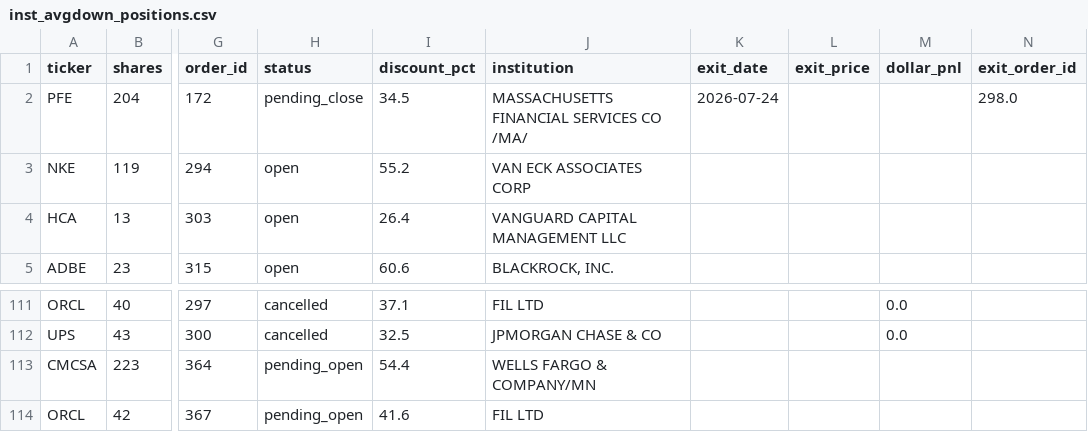
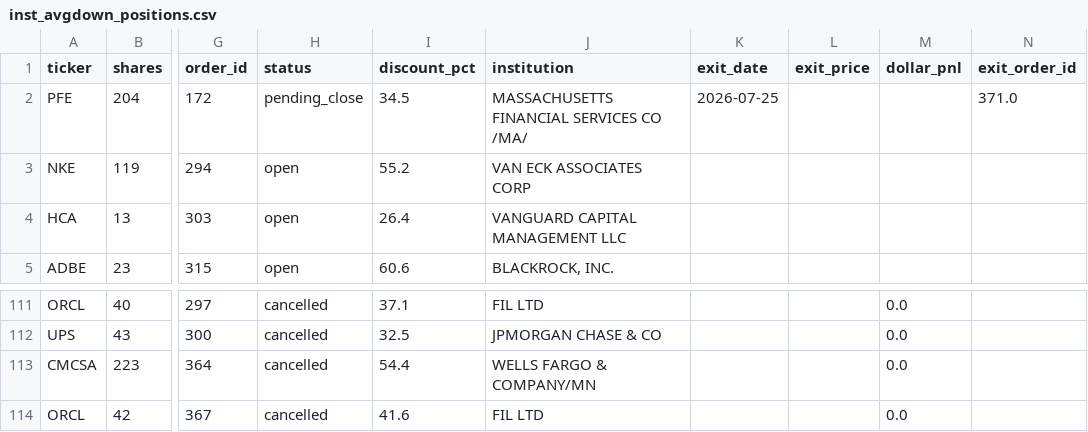
Before and after one commit to juayhiang/alphax-dashboard, a CSV file: data/inst_avgdown_positions.csv, drawn as a sheet; only a part is shown, gaps mark what is left out; the diff names each change by its address in the sheet, - before the commit and + after, or states it on an @@ line.

Commit message:
PFE: fresh exit order (371) placed after old stuck order (298) died unfilled; queued for Monday's open

```diff
--- a/data/inst_avgdown_positions.csv
+++ b/data/inst_avgdown_positions.csv
-K2 (exit_date): 2026-07-24
+K2 (exit_date): 2026-07-25
-N2 (exit_order_id): 298.0
+N2 (exit_order_id): 371.0
-H113:H114 (status): pending_open
+H113:H114 (status): cancelled
-M113:M114 (dollar_pnl): (empty)
+M113:M114 (dollar_pnl): 0.0
```
